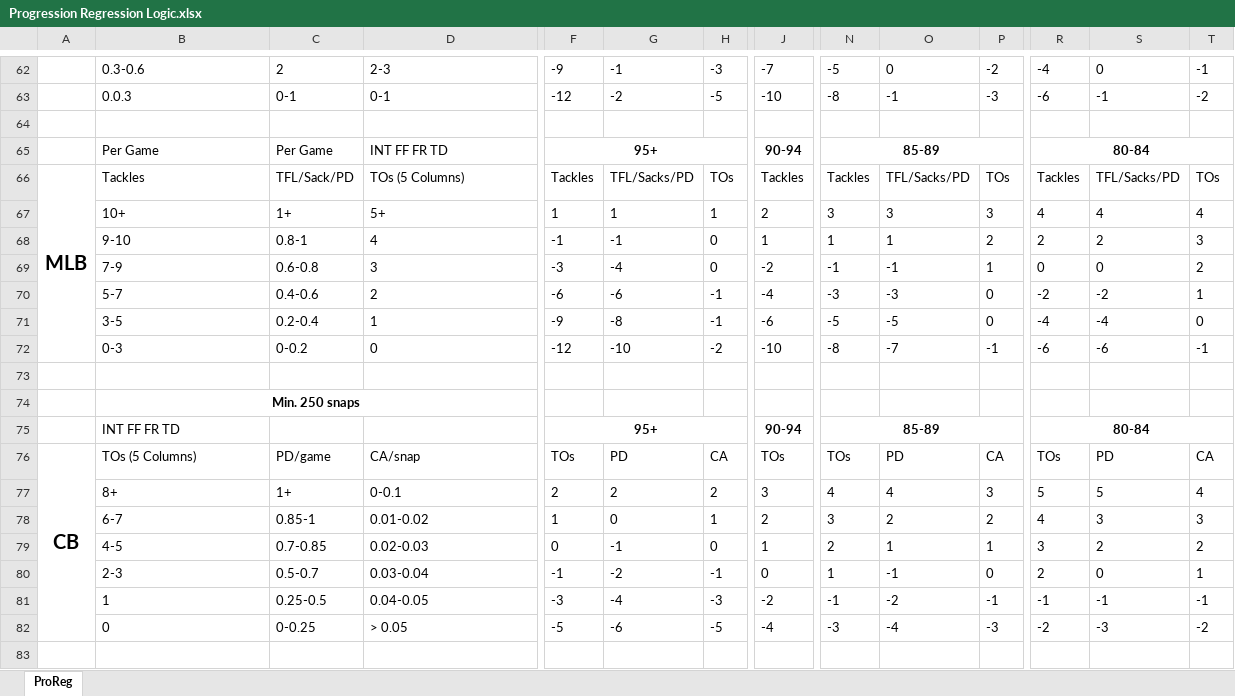
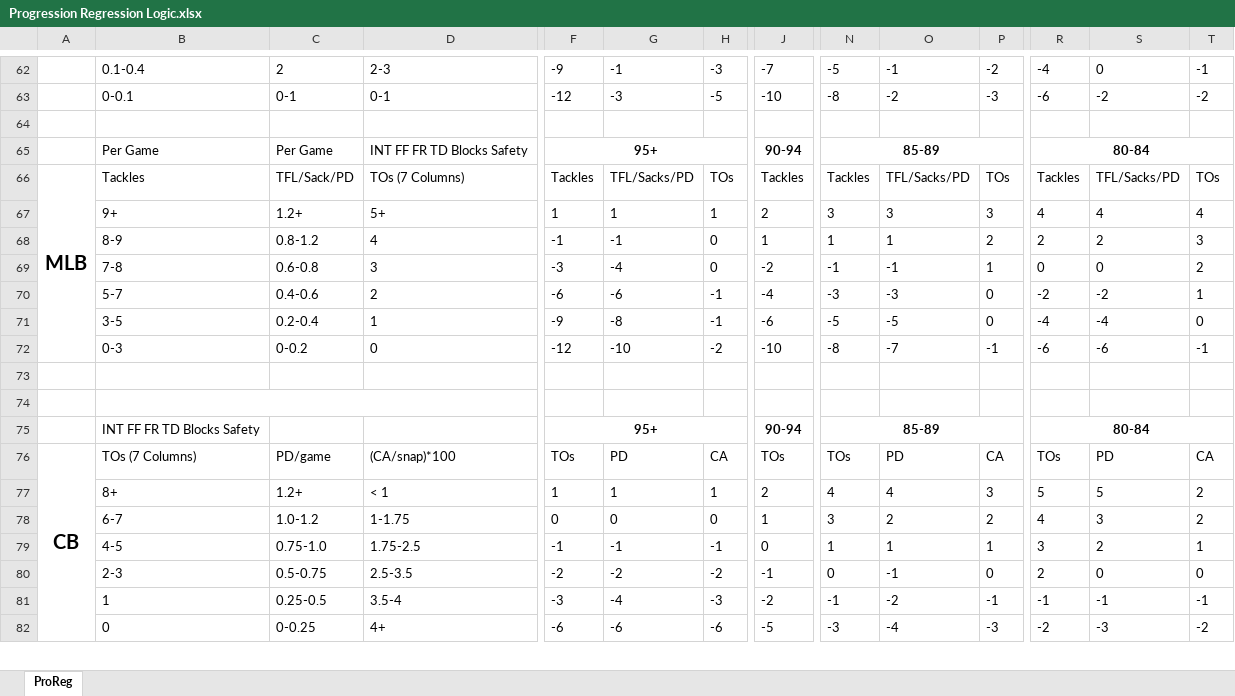
Before and after one commit to ethpec/MaddenTools, an Excel workbook: Files/Progression Regression Logic.xlsx, sheet ProReg, drawn as a sheet; only a part is shown, gaps mark what is left out; values as stored, in another font and other column widths than the file's, no borders; removed rows and columns are numbered as before the commit, all else as after; rows hold the shown columns only; the diff covers the shown part only; the diff names each change by its address in the sheet, - before the commit and + after, or states it on an @@ line.

```diff
--- a/Files/Progression Regression Logic.xlsx (sheet ProReg)
+++ b/Files/Progression Regression Logic.xlsx (sheet ProReg)
-B62: 0.3-0.6
+B62: 0.1-0.4
-O62: 0
+O62: -1
-B63: 0.0.3
+B63: 0-0.1
-G63: -2
+G63: -3
-O63: -1
+O63: -2
-S63: -1
+S63: -2
-D65: INT FF FR TD
+D65: INT FF FR TD Blocks Safety
-D66: TOs (5 Columns)
+D66: TOs (7 Columns)
-B67: 10+
+B67: 9+
-C67: 1+
+C67: 1.2+
-B68: 9-10
+B68: 8-9
-C68: 0.8-1
+C68: 0.8-1.2
-B69: 7-9
+B69: 7-8
-row 74:  | Min. 250 snaps
-row 75:  | INT FF FR TD |  |  | 95+ |  |  | 90-94 | 85-89 |  |  | 80-84
-row 76: CB | TOs (5 Columns) | PD/game | CA/snap | TOs | PD | CA | TOs | TOs | PD | CA | TOs | PD | CA
-row 77:  | 8+ | 1+ | 0-0.1 | 2 | 2 | 2 | 3 | 4 | 4 | 3 | 5 | 5 | 4
-row 78:  | 6-7 | 0.85-1 | 0.01-0.02 | 1 | 0 | 1 | 2 | 3 | 2 | 2 | 4 | 3 | 3
-row 79:  | 4-5 | 0.7-0.85 | 0.02-0.03 | 0 | -1 | 0 | 1 | 2 | 1 | 1 | 3 | 2 | 2
-row 80:  | 2-3 | 0.5-0.7 | 0.03-0.04 | -1 | -2 | -1 | 0 | 1 | -1 | 0 | 2 | 0 | 1
-row 81:  | 1 | 0.25-0.5 | 0.04-0.05 | -3 | -4 | -3 | -2 | -1 | -2 | -1 | -1 | -1 | -1
-row 82:  | 0 | 0-0.25 | > 0.05 | -5 | -6 | -5 | -4 | -3 | -4 | -3 | -2 | -3 | -2
+B74:D74 merged
+row 75:  | INT FF FR TD Blocks Safety |  |  | 95+ |  |  | 90-94 | 85-89 |  |  | 80-84
+row 76: CB | TOs (7 Columns) | PD/game | (CA/snap)*100 | TOs | PD | CA | TOs | TOs | PD | CA | TOs | PD | CA
+row 77:  | 8+ | 1.2+ | < 1 | 1 | 1 | 1 | 2 | 4 | 4 | 3 | 5 | 5 | 2
+row 78:  | 6-7 | 1.0-1.2 | 1-1.75 | 0 | 0 | 0 | 1 | 3 | 2 | 2 | 4 | 3 | 2
+row 79:  | 4-5 | 0.75-1.0 | 1.75-2.5 | -1 | -1 | -1 | 0 | 1 | 1 | 1 | 3 | 2 | 1
+row 80:  | 2-3 | 0.5-0.75 | 2.5-3.5 | -2 | -2 | -2 | -1 | 0 | -1 | 0 | 2 | 0 | 0
+row 81:  | 1 | 0.25-0.5 | 3.5-4 | -3 | -4 | -3 | -2 | -1 | -2 | -1 | -1 | -1 | -1
+row 82:  | 0 | 0-0.25 | 4+ | -6 | -6 | -6 | -5 | -3 | -4 | -3 | -2 | -3 | -2
```
Also changed, not shown: 21 added rows, 2 removed rows, 128 edited cells and merged cells elsewhere in this sheet.
